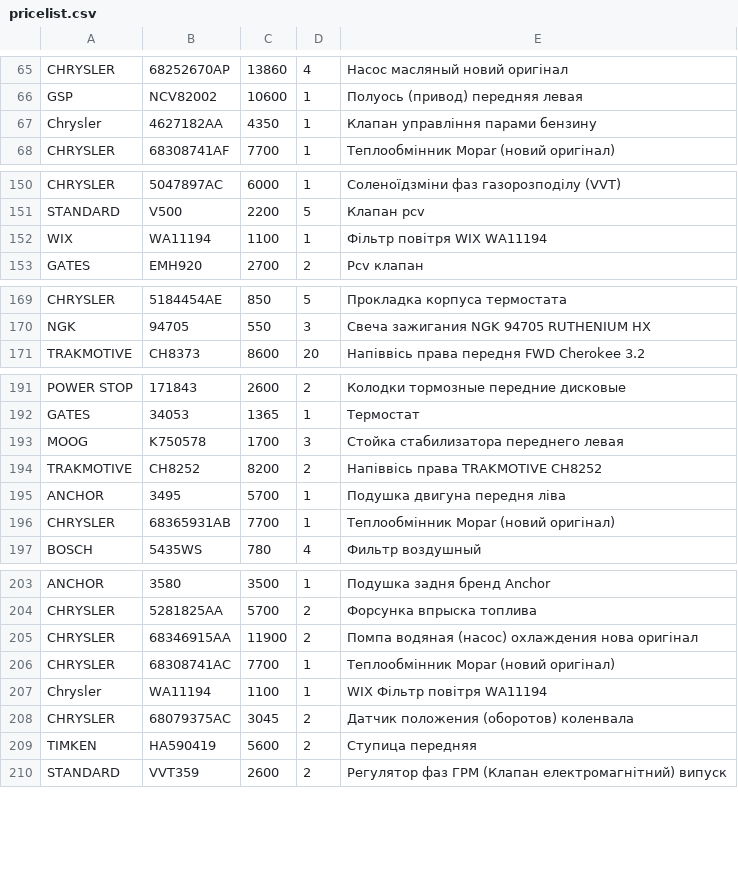
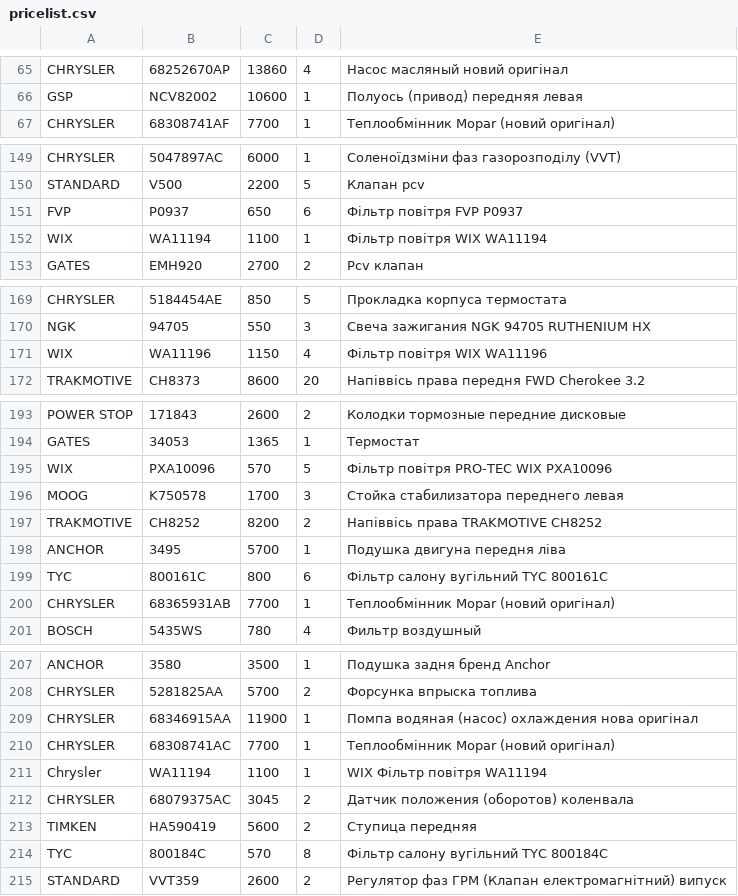
Before and after one commit to xvalikan/avtopro-pricelist, a CSV file: pricelist.csv, drawn as a sheet; only a part is shown, gaps mark what is left out; the diff covers the shown part only.

```diff
--- a/pricelist.csv
+++ b/pricelist.csv
@@ -66,3 +66,2 @@ CHRYSLER;68252670AP;13860;4;Насос масляный новий оригін
 GSP;NCV82002;10600;1;Полуось (привод) передняя левая
-Chrysler;4627182AA;4350;1;Клапан управління парами бензину
 CHRYSLER;68308741AF;7700;1;Теплообмінник Mopar (новий оригінал)
@@ -151,2 +150,3 @@ CHRYSLER;5047897AC;6000;1;Соленоїдзміни фаз газорозпод
 STANDARD;V500;2200;5;Клапан pcv
+FVP;P0937;650;6;Фільтр повітря FVP P0937
 WIX;WA11194;1100;1;Фільтр повітря WIX WA11194
@@ -170,2 +170,3 @@ CHRYSLER;5184454AE;850;5;Прокладка корпуса термостата
 NGK;94705;550;3;Свеча зажигания NGK 94705 RUTHENIUM HX
+WIX;WA11196;1150;4;Фільтр повітря WIX WA11196
 TRAKMOTIVE;CH8373;8600;20;Напіввісь права передня FWD Cherokee 3.2
@@ -192,2 +194,3 @@ POWER STOP;171843;2600;2;Колодки тормозные передние ди
 GATES;34053;1365;1;Термостат
+WIX;PXA10096;570;5;Фільтр повітря PRO-TEC WIX PXA10096
 MOOG;K750578;1700;3;Стойка стабилизатора переднего левая
@@ -195,2 +198,3 @@ TRAKMOTIVE;CH8252;8200;2;Напіввісь права TRAKMOTIVE CH8252
 ANCHOR;3495;5700;1;Подушка двигуна передня ліва
+TYC;800161C;800;6;Фільтр салону вугільний TYC 800161C
 CHRYSLER;68365931AB;7700;1;Теплообмінник Mopar (новий оригінал)
@@ -204,3 +208,3 @@ ANCHOR;3580;3500;1;Подушка задня бренд Anchor
 CHRYSLER;5281825AA;5700;2;Форсунка впрыска топлива
-CHRYSLER;68346915AA;11900;2;Помпа водяная (насос) охлаждения нова оригінал
+CHRYSLER;68346915AA;11900;1;Помпа водяная (насос) охлаждения нова оригінал
 CHRYSLER;68308741AC;7700;1;Теплообмінник Mopar (новий оригінал)
@@ -209,2 +213,3 @@ CHRYSLER;68079375AC;3045;2;Датчик положения (оборотов) к
 TIMKEN;HA590419;5600;2;Ступица передняя
+TYC;800184C;570;8;Фільтр салону вугільний TYC 800184C
 STANDARD;VVT359;2600;2;Регулятор фаз ГРМ (Клапан електромагнітний) випуск
```
Also changed, not shown: 2 added rows elsewhere in this file, pricelist_khm.csv, pricelist_lviv.csv.
